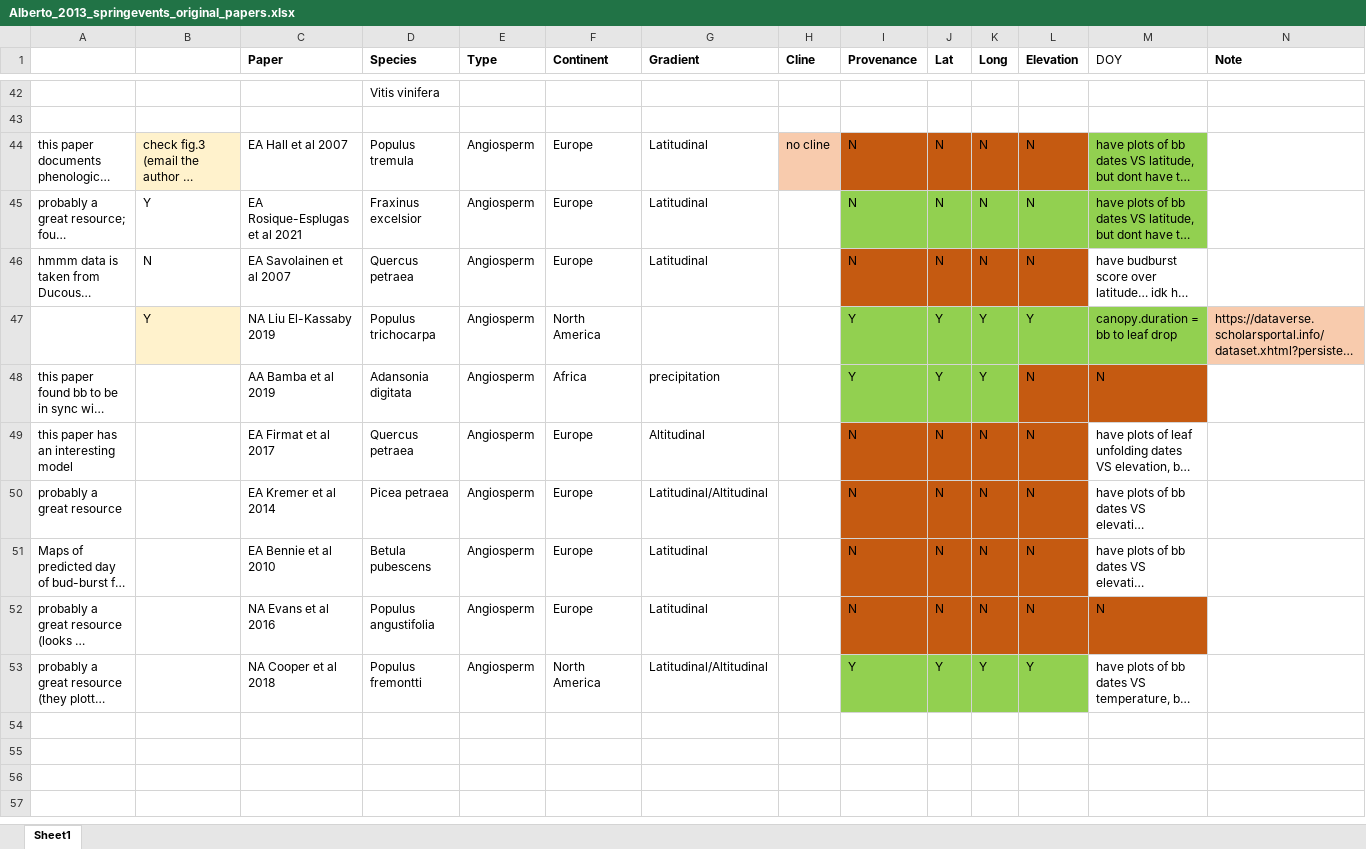
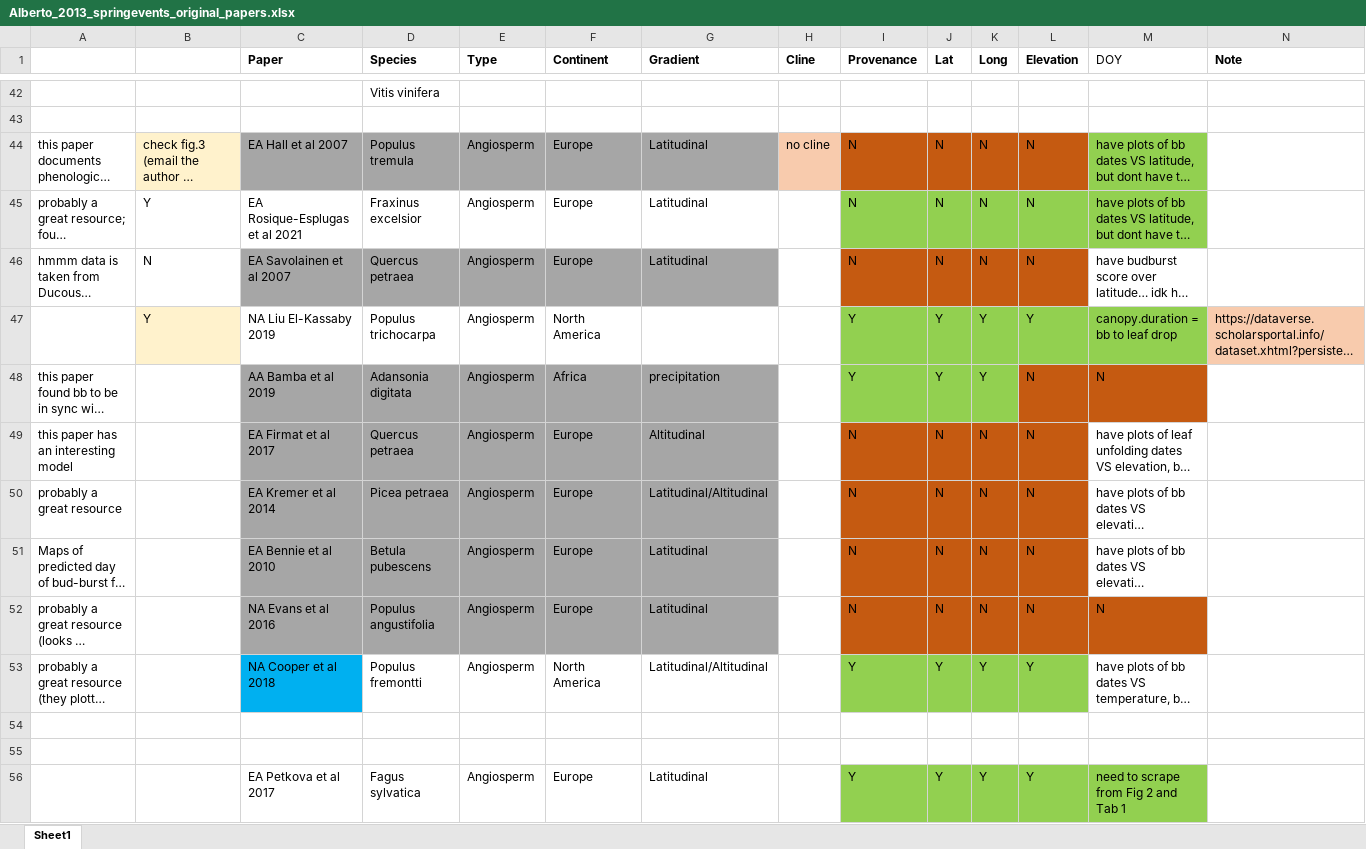
Before and after one commit to lizzieinvancouver/localadaptclim, an Excel workbook: data/Alberto_2013_springevents_original_papers.xlsx, sheet Sheet1, drawn as a sheet; only a part is shown, gaps mark what is left out; long unchanged cells end in …; values as stored, in another font and other column widths than the file's, no borders; table styles not drawn; rows hold the shown columns only; the diff covers the shown part only; the diff names each change by its address in the sheet, - before the commit and + after, or states it on an @@ line.

```diff
--- a/data/Alberto_2013_springevents_original_papers.xlsx (sheet Sheet1)
+++ b/data/Alberto_2013_springevents_original_papers.xlsx (sheet Sheet1)
-C44:G44 fill: none
+C44:G44 fill: #A6A6A6
-C46:G46 fill: none
+C46:G46 fill: #A6A6A6
-C48:G52 fill: none
+C48:G52 fill: #A6A6A6
-C53 fill: none
+C53 fill: #00B0F0
+row 54: (empty)
+row 55: (empty)
+row 56:  |  | EA Petkova et al 2017 | Fagus sylvatica | Angiosperm | Europe | Latitudinal |  | Y | Y | Y | Y | need to scrape from Fig 2 and Tab 1
```
Also changed, not shown: 13 added rows elsewhere in this sheet, data/Aitken_Bemmels _2015_Dryad_dataset_SpringEvents.xlsx, data/Alberto_2013_papers_organized_Alina.xlsx, 6 other files.
